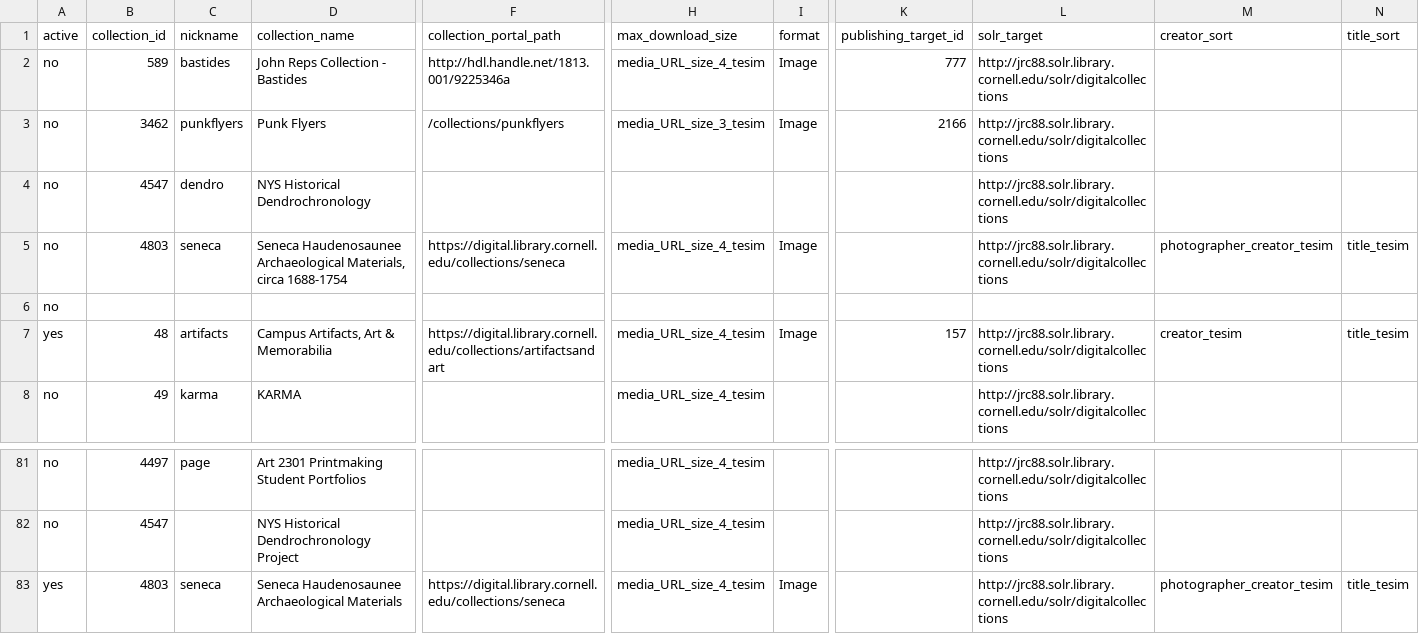
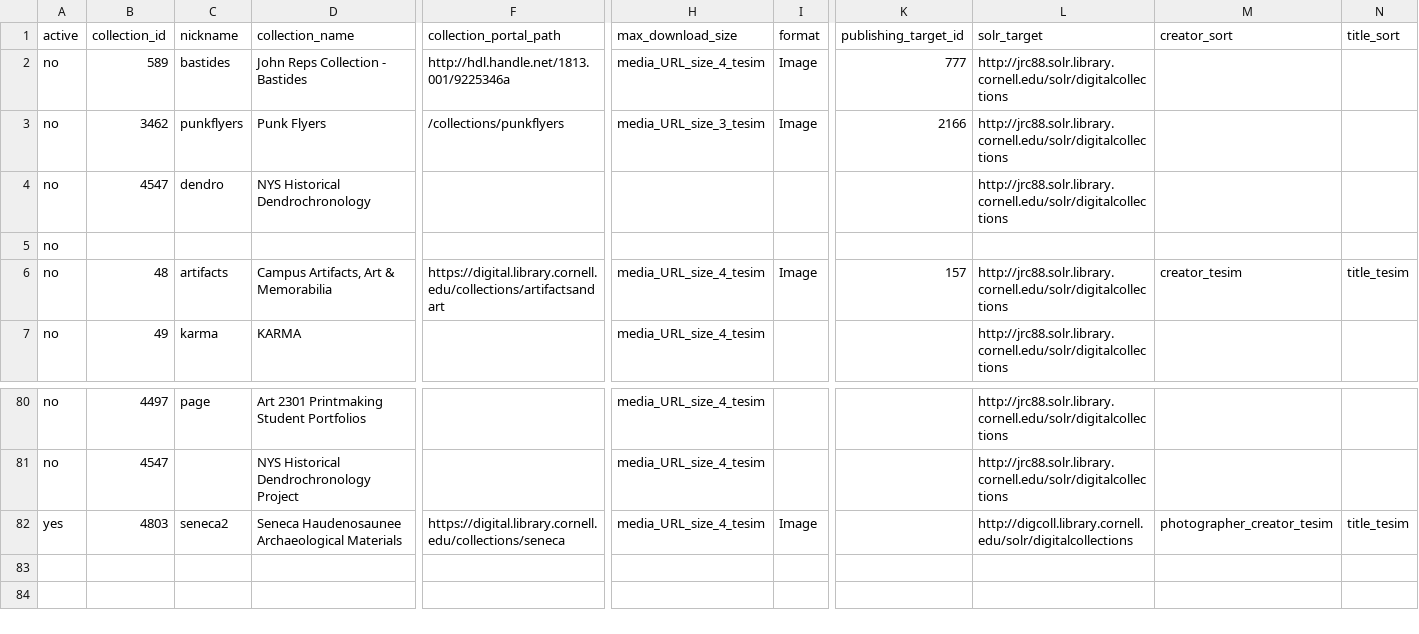
Before and after one commit to cul-it/sharedshelf-to-solr, a CSV file: SharedShelfMap/collection_metadata.csv, drawn as a sheet; only a part is shown, gaps mark what is left out; removed rows and columns are numbered as before the commit, all else as after; rows hold the shown columns only; the diff names each change by its address in the sheet, - before the commit and + after, or states it on an @@ line.

Commit message:
single line for seneca - point at digcoll

```diff
--- a/SharedShelfMap/collection_metadata.csv
+++ b/SharedShelfMap/collection_metadata.csv
-row 5: no | 4803 | seneca | Seneca Haudenosaunee Archaeological Materials, circa 1688-1754 | https://digital.library.cornell.edu/collections/seneca | media_URL_size_4_tesim | Image |  | http://jrc88.solr.library.cornell.edu/solr/digitalcollections | photographer_creator_tesim | title_tesim
-A6 (active): yes
+A6 (active): no
-C82 (nickname): seneca
+C82 (nickname): seneca2
-L82 (solr_target): http://jrc88.solr.library.cornell.edu/solr/digitalcollections
+L82 (solr_target): http://digcoll.library.cornell.edu/solr/digitalcollections
```
